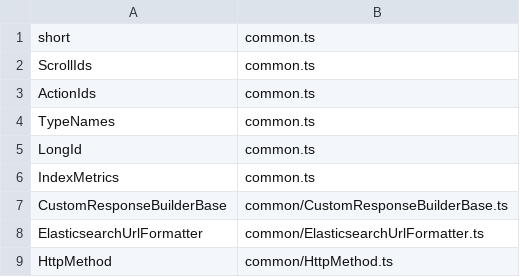
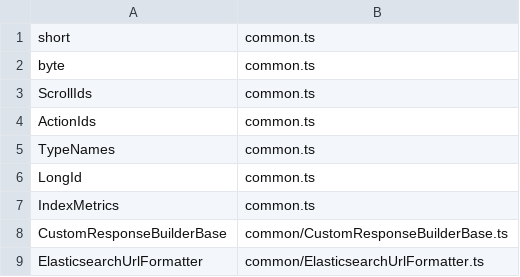
Before and after one commit to elastic/elasticsearch-specification, a CSV file: output/dangling-types/dangling.csv, drawn as a sheet; only a part is shown; the shorter side is filled out with more unchanged rows.

Commit message:
Consolidate WaitForActiveShards type (#257)

```diff
--- a/output/dangling-types/dangling.csv
+++ b/output/dangling-types/dangling.csv
@@ -1,2 +1,3 @@
 short,common.ts
+byte,common.ts
 ScrollIds,common.ts
```
Also changed, not shown: 19 other files.
